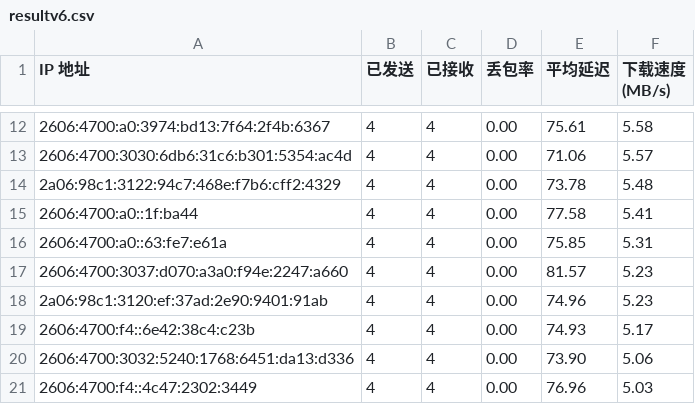
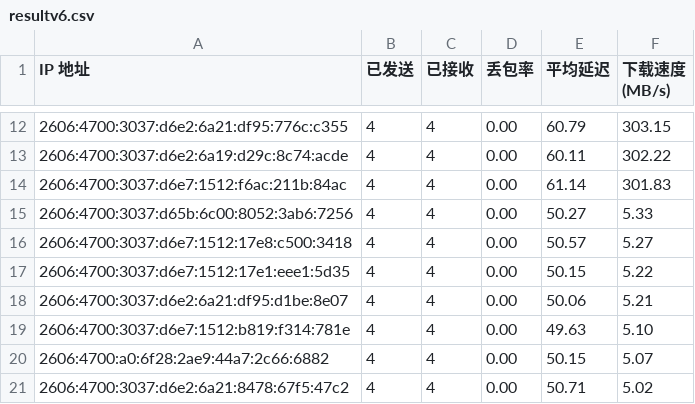
Before and after one commit to laityts/result, a CSV file: resultv6.csv, drawn as a sheet; only a part is shown, gaps mark what is left out; the diff covers the shown part only.

```diff
--- a/resultv6.csv
+++ b/resultv6.csv
@@ -12,10 +12,10 @@ IP 地址,已发送,已接收,丢包率,平均延迟,下载速度 (MB/s)
-2606:4700:a0:3974:bd13:7f64:2f4b:6367,4,4,0.00,75.61,5.58
-2606:4700:3030:6db6:31c6:b301:5354:ac4d,4,4,0.00,71.06,5.57
-2a06:98c1:3122:94c7:468e:f7b6:cff2:4329,4,4,0.00,73.78,5.48
-2606:4700:a0::1f:ba44,4,4,0.00,77.58,5.41
-2606:4700:a0::63:fe7:e61a,4,4,0.00,75.85,5.31
-2606:4700:3037:d070:a3a0:f94e:2247:a660,4,4,0.00,81.57,5.23
-2a06:98c1:3120:ef:37ad:2e90:9401:91ab,4,4,0.00,74.96,5.23
-2606:4700:f4::6e42:38c4:c23b,4,4,0.00,74.93,5.17
-2606:4700:3032:5240:1768:6451:da13:d336,4,4,0.00,73.90,5.06
-2606:4700:f4::4c47:2302:3449,4,4,0.00,76.96,5.03
+2606:4700:3037:d6e2:6a21:df95:776c:c355,4,4,0.00,60.79,303.15
+2606:4700:3037:d6e2:6a19:d29c:8c74:acde,4,4,0.00,60.11,302.22
+2606:4700:3037:d6e7:1512:f6ac:211b:84ac,4,4,0.00,61.14,301.83
+2606:4700:3037:d65b:6c00:8052:3ab6:7256,4,4,0.00,50.27,5.33
+2606:4700:3037:d6e7:1512:17e8:c500:3418,4,4,0.00,50.57,5.27
+2606:4700:3037:d6e7:1512:17e1:eee1:5d35,4,4,0.00,50.15,5.22
+2606:4700:3037:d6e2:6a21:df95:d1be:8e07,4,4,0.00,50.06,5.21
+2606:4700:3037:d6e7:1512:b819:f314:781e,4,4,0.00,49.63,5.10
+2606:4700:a0:6f28:2ae9:44a7:2c66:6882,4,4,0.00,50.15,5.07
+2606:4700:3037:d6e2:6a21:8478:67f5:47c2,4,4,0.00,50.71,5.02
```
Also changed, not shown: 30 edited cells elsewhere in this file, 5 other files.
